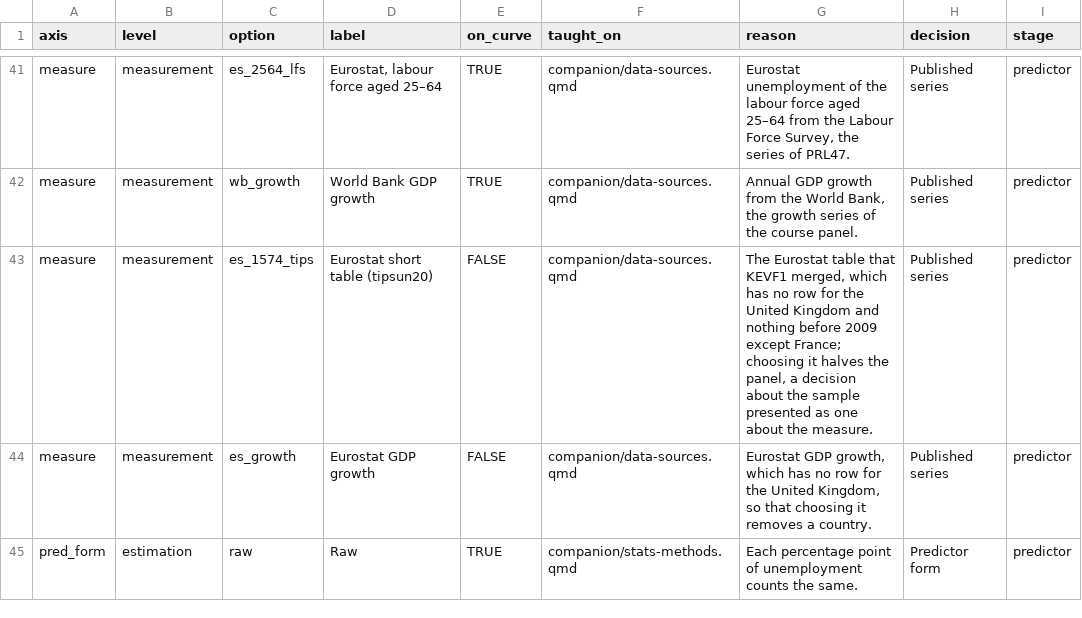
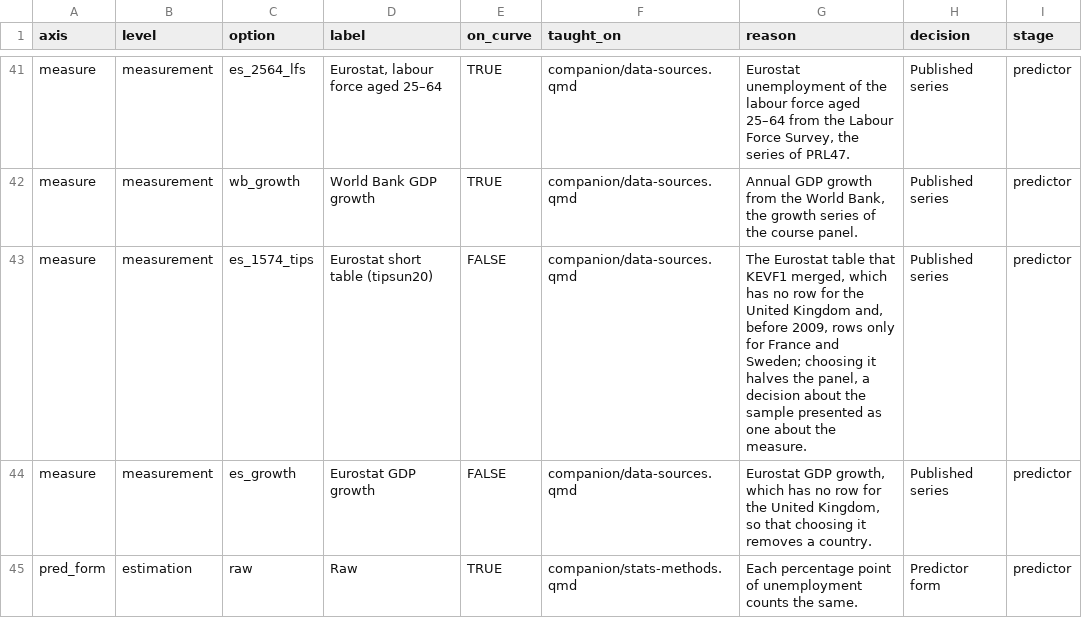
Before and after one commit to CodeMoreh/replication-lab, a CSV file: data/menu_options.csv, drawn as a sheet; only a part is shown, gaps mark what is left out; the diff names each change by its address in the sheet, - before the commit and + after, or states it on an @@ line.

Commit message:
Apply the review findings to the workspace
The Task 3 call states vcov = "iid"; the two-way design is described as
the choice of analyst C6HJR; the replication result is the revised one;
the facilitator is named as such; the comments on dependencies are
accurate; the options file is refreshed.

```diff
--- a/data/menu_options.csv
+++ b/data/menu_options.csv
-G43 (reason): …United Kingdom and nothing before 2009 except France; choosing it…
+G43 (reason): …United Kingdom and, before 2009, rows only for France and Sweden; choosing it…
```
Also changed, not shown: 3 other files.
